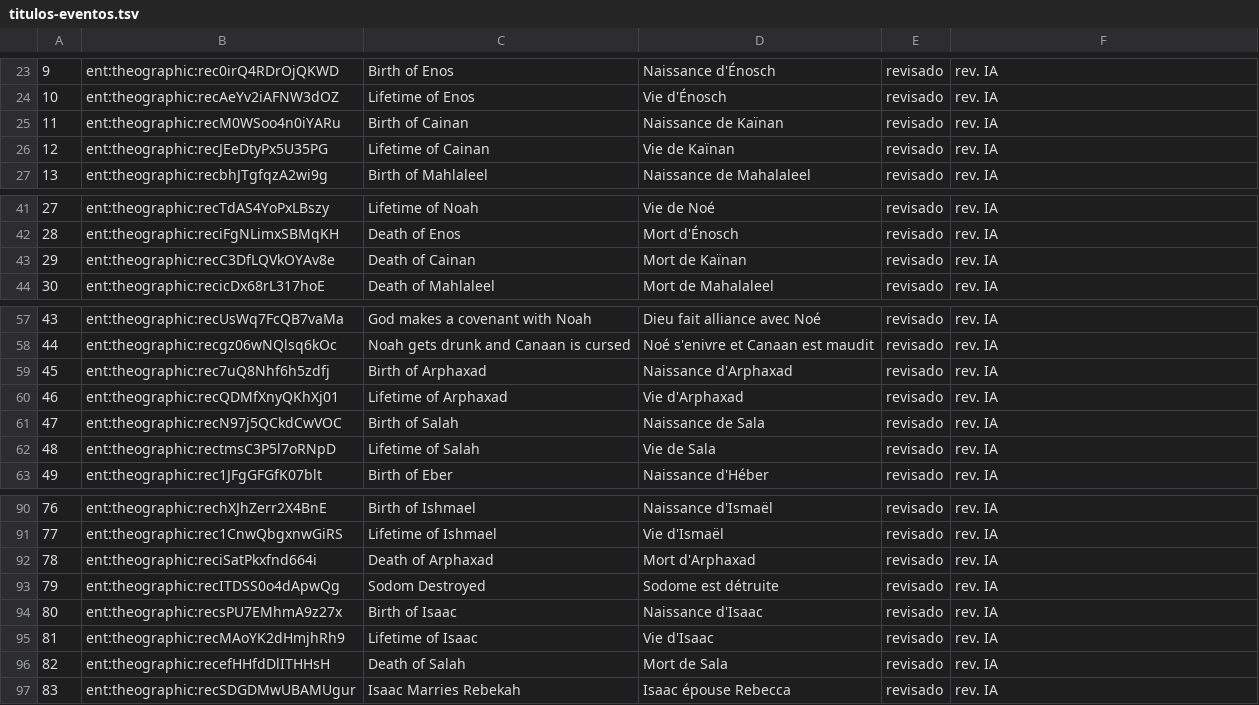
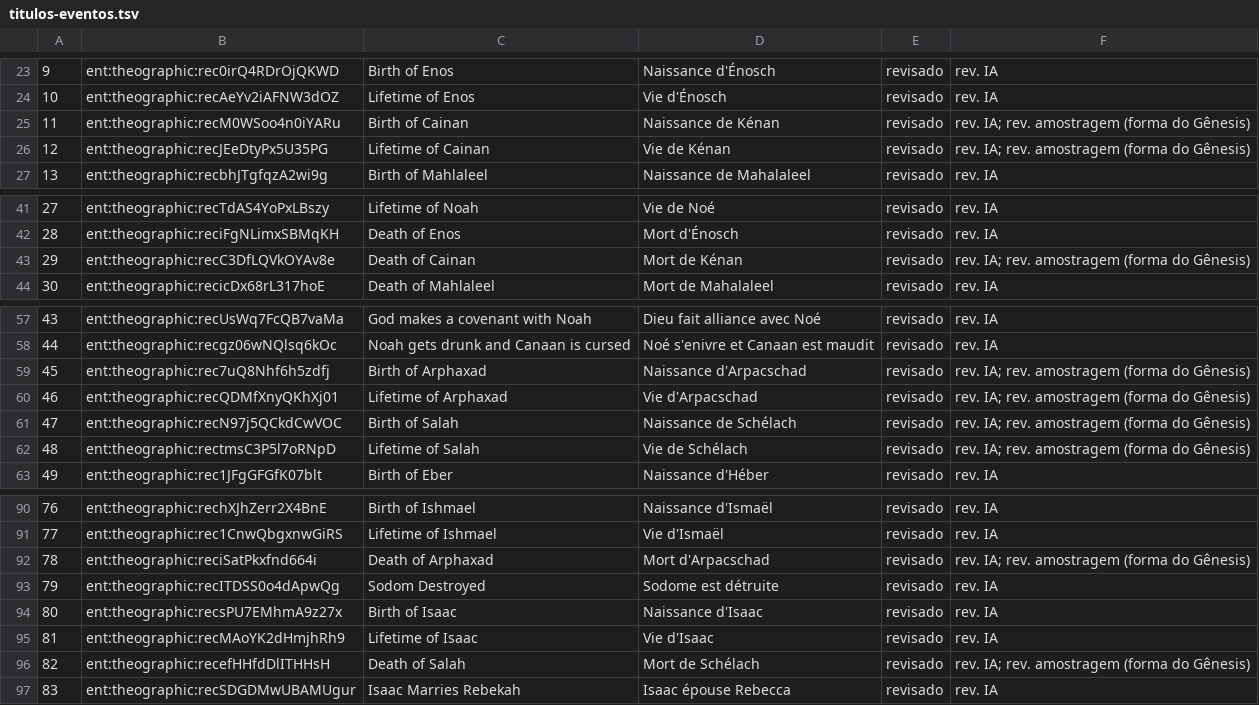
Before and after one commit to alvarosw/sensus, a TSV file: pipeline/ingest/corrections/fr/titulos-eventos.tsv, drawn as a sheet; only a part is shown, gaps mark what is left out; the diff names each change by its address in the sheet, - before the commit and + after, or states it on an @@ line.

Commit message:
Revisão por amostragem em fr: genealogias do Gênesis com as formas da Segond, citação neutra nas descrições, prosa TIPNR no formato da regra e elisões

```diff
--- a/pipeline/ingest/corrections/fr/titulos-eventos.tsv
+++ b/pipeline/ingest/corrections/fr/titulos-eventos.tsv
-D25: Naissance de Kaïnan
+D25: Naissance de Kénan
-F25:F26: rev. IA
+F25:F26: rev. IA; rev. amostragem (forma do Gênesis)
-D26: Vie de Kaïnan
+D26: Vie de Kénan
-D43: Mort de Kaïnan
+D43: Mort de Kénan
-F43: rev. IA
+F43: rev. IA; rev. amostragem (forma do Gênesis)
-D59: Naissance d'Arphaxad
+D59: Naissance d'Arpacschad
-F59:F62: rev. IA
+F59:F62: rev. IA; rev. amostragem (forma do Gênesis)
-D60: Vie d'Arphaxad
+D60: Vie d'Arpacschad
-D61: Naissance de Sala
+D61: Naissance de Schélach
-D62: Vie de Sala
+D62: Vie de Schélach
-D92: Mort d'Arphaxad
+D92: Mort d'Arpacschad
-F92: rev. IA
+F92: rev. IA; rev. amostragem (forma do Gênesis)
-D96: Mort de Sala
+D96: Mort de Schélach
-F96: rev. IA
+F96: rev. IA; rev. amostragem (forma do Gênesis)
```
Also changed, not shown: pipeline/ingest/corrections/fr/descricoes.tsv, pipeline/ingest/corrections/fr/glossario-geo.tsv, 2 other files.
